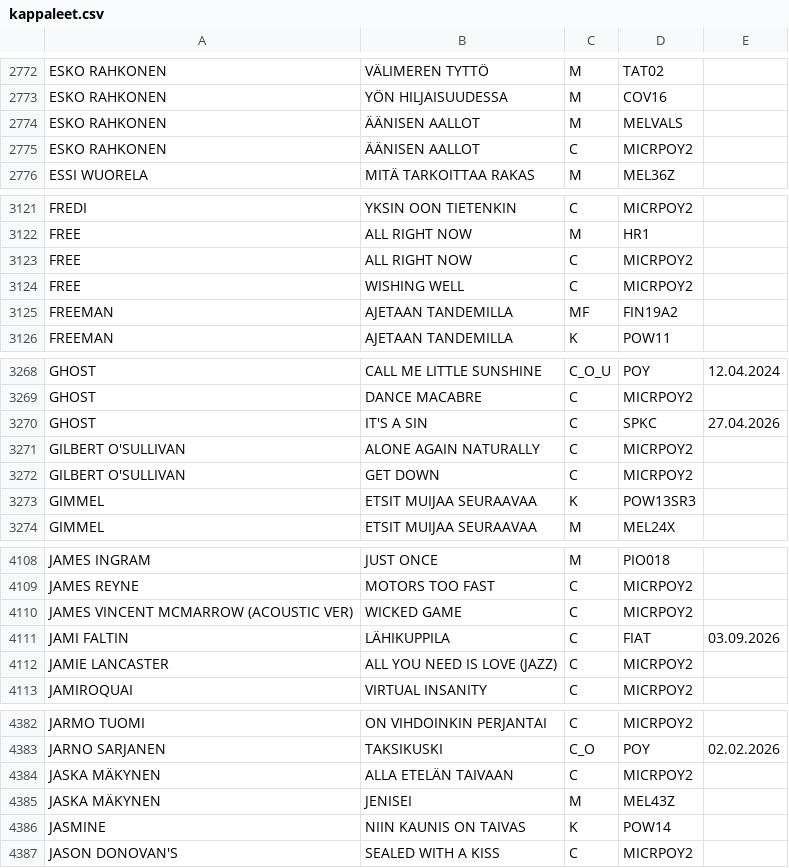
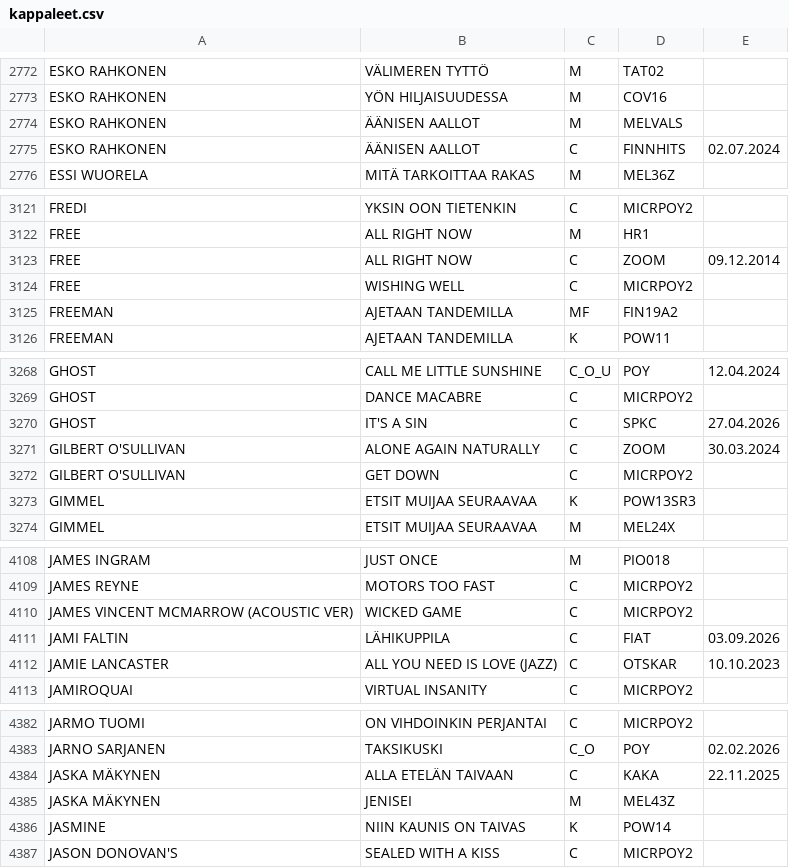
Before and after one commit to LamminHovi/Karaokelista, a CSV file: kappaleet.csv, drawn as a sheet; only a part is shown, gaps mark what is left out; the diff covers the shown part only.

```diff
--- a/kappaleet.csv
+++ b/kappaleet.csv
@@ -2774,3 +2774,3 @@ ESKO RAHKONEN,YÖN HILJAISUUDESSA,M,COV16,
 ESKO RAHKONEN,ÄÄNISEN AALLOT,M,MELVALS,
-ESKO RAHKONEN,ÄÄNISEN AALLOT,C,MICRPOY2,
+ESKO RAHKONEN,ÄÄNISEN AALLOT,C,FINNHITS,02.07.2024
 ESSI WUORELA,MITÄ TARKOITTAA RAKAS,M,MEL36Z,
@@ -3122,3 +3122,3 @@ FREDI,YKSIN OON TIETENKIN,C,MICRPOY2,
 FREE,ALL RIGHT NOW,M,HR1,
-FREE,ALL RIGHT NOW,C,MICRPOY2,
+FREE,ALL RIGHT NOW,C,ZOOM,09.12.2014
 FREE,WISHING WELL,C,MICRPOY2,
@@ -3270,3 +3270,3 @@ GHOST,DANCE MACABRE,C,MICRPOY2,
 GHOST,IT'S A SIN,C,SPKC,27.04.2026
-GILBERT O'SULLIVAN,ALONE AGAIN NATURALLY,C,MICRPOY2,
+GILBERT O'SULLIVAN,ALONE AGAIN NATURALLY,C,ZOOM,30.03.2024
 GILBERT O'SULLIVAN,GET DOWN,C,MICRPOY2,
@@ -4111,3 +4111,3 @@ JAMES VINCENT MCMARROW (ACOUSTIC VER),WICKED GAME,C,MICRPOY2,
 JAMI FALTIN,LÄHIKUPPILA,C,FIAT,03.09.2026
-JAMIE LANCASTER,ALL YOU NEED IS LOVE (JAZZ),C,MICRPOY2,
+JAMIE LANCASTER,ALL YOU NEED IS LOVE (JAZZ),C,OTSKAR,10.10.2023
 JAMIROQUAI,VIRTUAL INSANITY,C,MICRPOY2,
@@ -4383,3 +4383,3 @@ JARMO TUOMI,ON VIHDOINKIN PERJANTAI,C,MICRPOY2,
 JARNO SARJANEN,TAKSIKUSKI,C_O,POY,02.02.2026
-JASKA MÄKYNEN,ALLA ETELÄN TAIVAAN,C,MICRPOY2,
+JASKA MÄKYNEN,ALLA ETELÄN TAIVAAN,C,KAKA,22.11.2025
 JASKA MÄKYNEN,JENISEI,M,MEL43Z,
```
Also changed, not shown: 60 edited cells elsewhere in this file.
